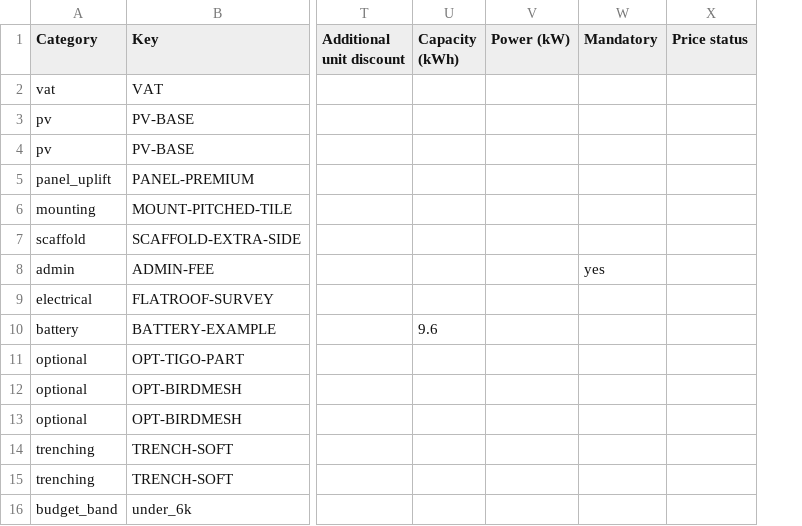
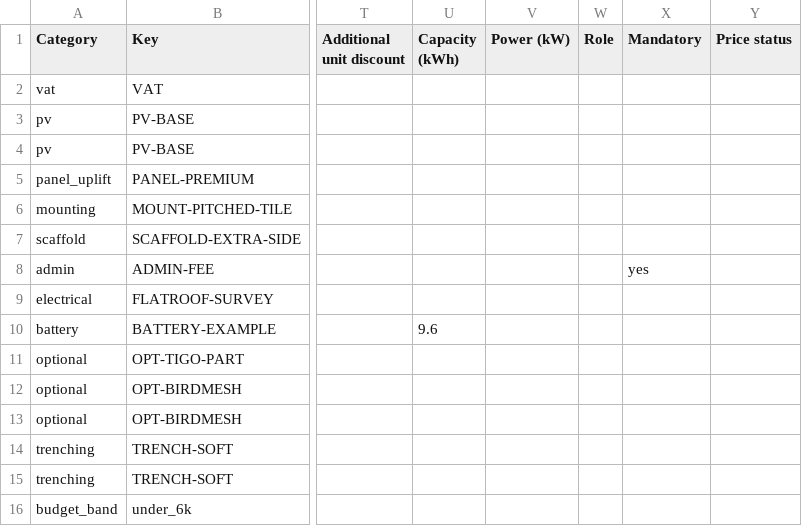
Before and after one commit to HummdG/sunnyai, a CSV file: docs/templates/price-list-template.csv, drawn as a sheet; only a part is shown, gaps mark what is left out; the diff names each change by its address in the sheet, - before the commit and + after, or states it on an @@ line.

```diff
--- a/docs/templates/price-list-template.csv
+++ b/docs/templates/price-list-template.csv
+column W (Role), empty
```
Also changed, not shown: 10 other files.
